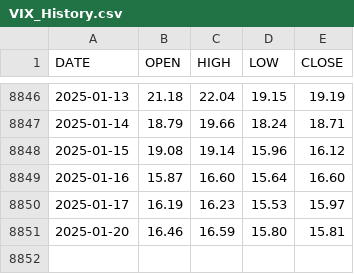
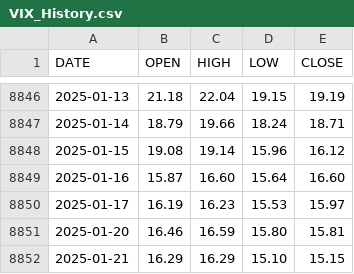
Before and after one commit to aiskakov28/vit_price_index, a CSV file: VIX_History.csv, drawn as a sheet; only a part is shown, gaps mark what is left out.

```diff
--- a/VIX_History.csv
+++ b/VIX_History.csv
@@ -8851 +8851,2 @@ DATE,OPEN,HIGH,LOW,CLOSE
 2025-01-20,16.46,16.59,15.80,15.81
+2025-01-21,16.29,16.29,15.10,15.15
```
